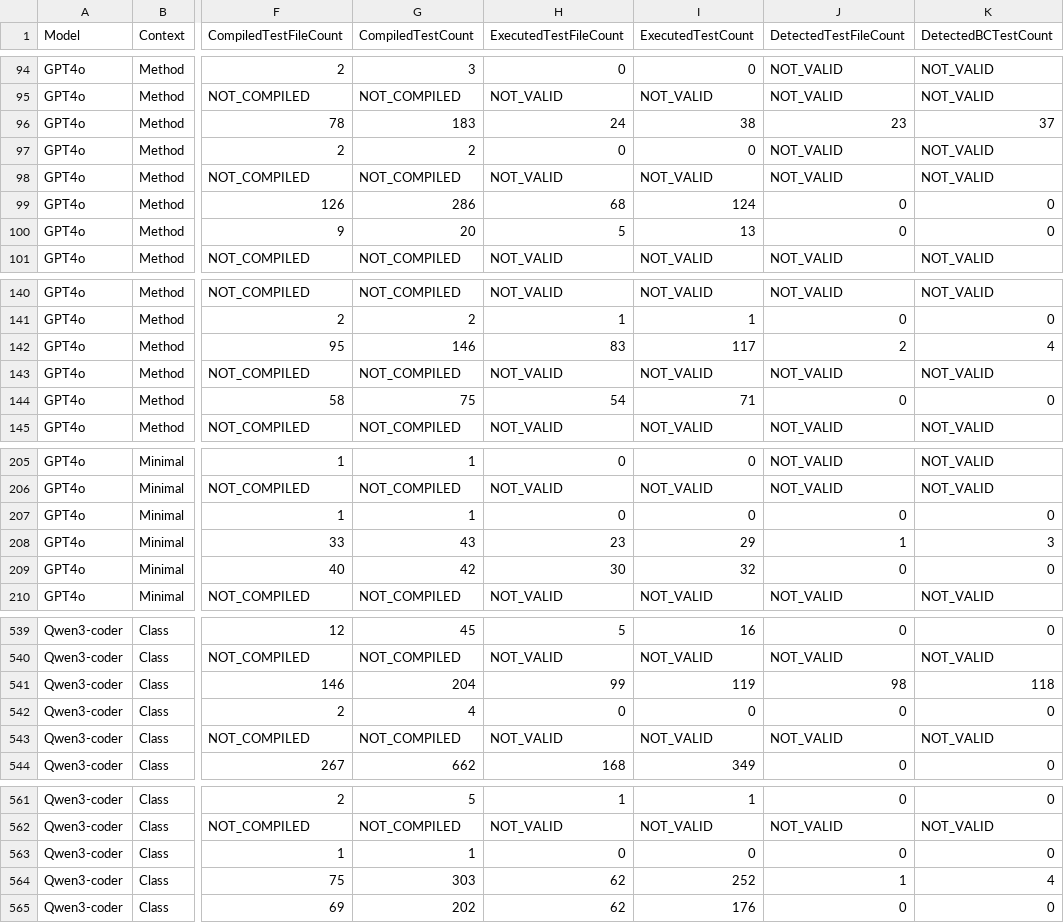
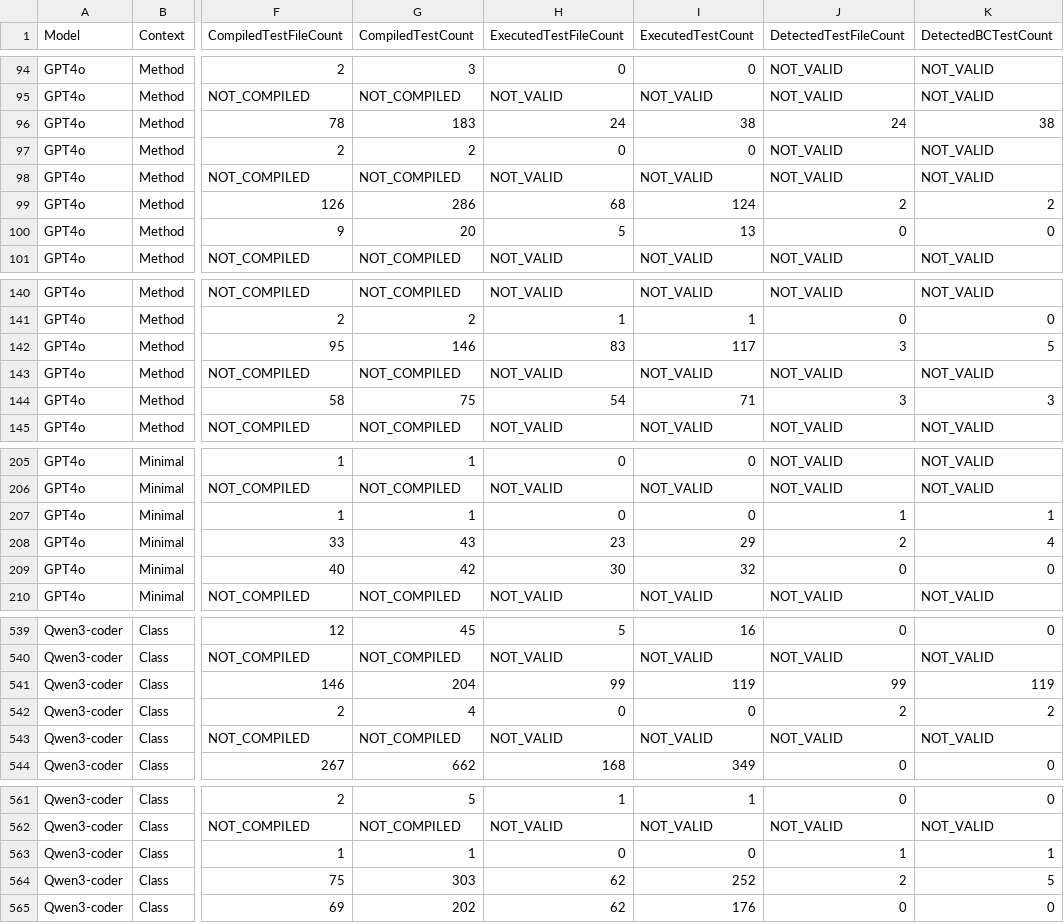
Before and after one commit to CuriousBeing1508/LLM_TestGeneration_for_BC, a CSV file: NewExpAfterCanary/ResultsForRQs/CountingNoOfTestCasesToReport/output/test_count_aggregate.csv, drawn as a sheet; only a part is shown, gaps mark what is left out; the diff covers the shown part only; the diff names each change by its address in the sheet, - before the commit and + after, or states it on an @@ line.

Commit message:
added test case count to the csv

```diff
--- a/NewExpAfterCanary/ResultsForRQs/CountingNoOfTestCasesToReport/output/test_count_aggregate.csv
+++ b/NewExpAfterCanary/ResultsForRQs/CountingNoOfTestCasesToReport/output/test_count_aggregate.csv
-J96 (DetectedTestFileCount): 23
+J96 (DetectedTestFileCount): 24
-K96 (DetectedBCTestCount): 37
+K96 (DetectedBCTestCount): 38
-J99 (DetectedTestFileCount): 0
+J99 (DetectedTestFileCount): 2
-K99 (DetectedBCTestCount): 0
+K99 (DetectedBCTestCount): 2
-J142 (DetectedTestFileCount): 2
+J142 (DetectedTestFileCount): 3
-K142 (DetectedBCTestCount): 4
+K142 (DetectedBCTestCount): 5
-J144 (DetectedTestFileCount): 0
+J144 (DetectedTestFileCount): 3
-K144 (DetectedBCTestCount): 0
+K144 (DetectedBCTestCount): 3
-J207 (DetectedTestFileCount): 0
+J207 (DetectedTestFileCount): 1
-K207 (DetectedBCTestCount): 0
+K207 (DetectedBCTestCount): 1
-J208 (DetectedTestFileCount): 1
+J208 (DetectedTestFileCount): 2
-K208 (DetectedBCTestCount): 3
+K208 (DetectedBCTestCount): 4
-J541 (DetectedTestFileCount): 98
+J541 (DetectedTestFileCount): 99
-K541 (DetectedBCTestCount): 118
+K541 (DetectedBCTestCount): 119
-J542 (DetectedTestFileCount): 0
+J542 (DetectedTestFileCount): 2
-K542 (DetectedBCTestCount): 0
+K542 (DetectedBCTestCount): 2
-J563 (DetectedTestFileCount): 0
+J563 (DetectedTestFileCount): 1
-K563 (DetectedBCTestCount): 0
+K563 (DetectedBCTestCount): 1
-J564 (DetectedTestFileCount): 1
+J564 (DetectedTestFileCount): 2
-K564 (DetectedBCTestCount): 4
+K564 (DetectedBCTestCount): 5
```
Also changed, not shown: 88 edited cells elsewhere in this file, 23 other files.
